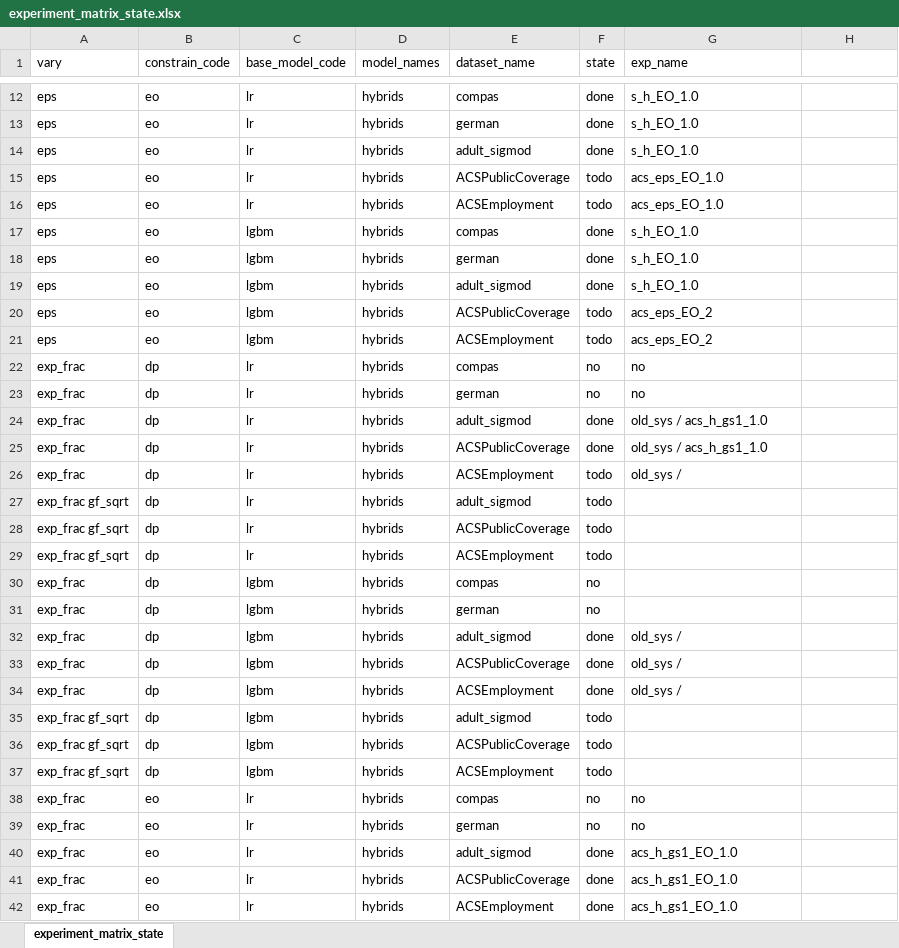
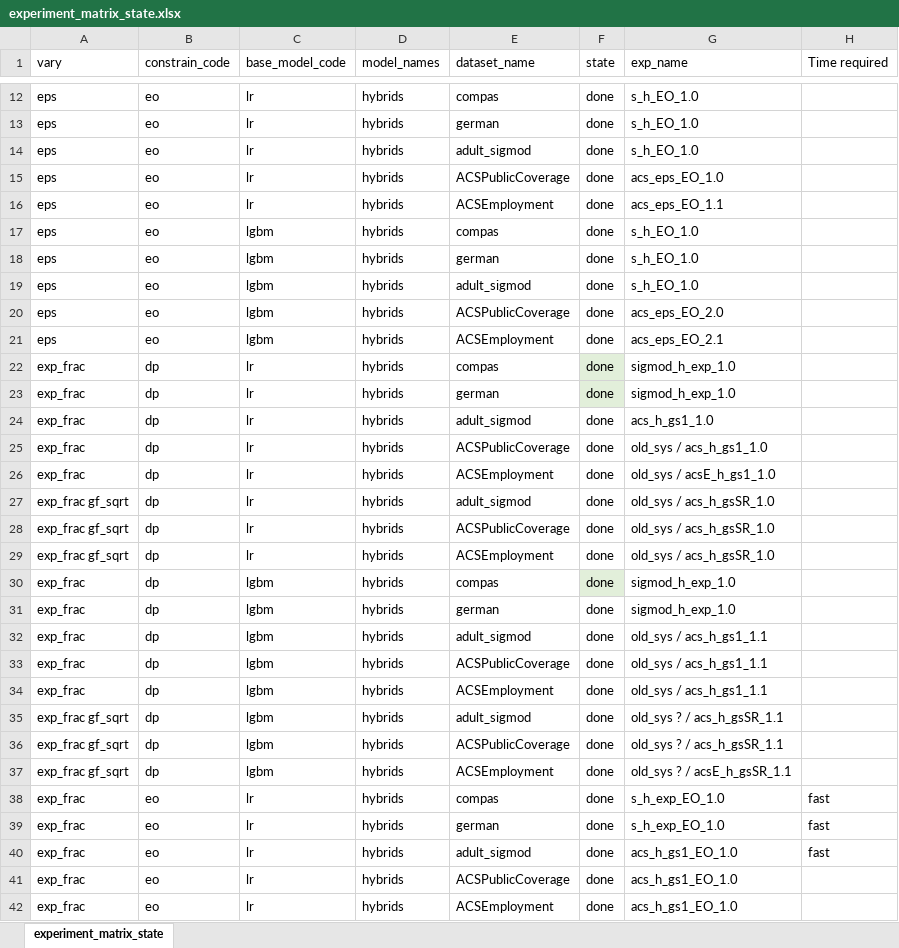
Before and after one commit to softlab-unimore/scalable-expgrad, an Excel workbook: run_experiments/experiment_matrix_state.xlsx, sheet experiment_matrix_state, drawn as a sheet; only a part is shown, gaps mark what is left out; values as stored, in another font and other column widths than the file's, no borders; table styles not drawn; the diff covers the shown part only; the diff names each change by its address in the sheet, - before the commit and + after, or states it on an @@ line.

Commit message:
add: updated experiment_matrix_state.xlsx

```diff
--- a/run_experiments/experiment_matrix_state.xlsx (sheet experiment_matrix_state)
+++ b/run_experiments/experiment_matrix_state.xlsx (sheet experiment_matrix_state)
-H1: (empty)
+H1: Time required
-F15:F16 (state): todo
+F15:F16 (state): done
-G16 (exp_name): acs_eps_EO_1.0
+G16 (exp_name): acs_eps_EO_1.1
-F20:F21 (state): todo
+F20:F21 (state): done
-G20 (exp_name): acs_eps_EO_2
+G20 (exp_name): acs_eps_EO_2.0
-G21 (exp_name): acs_eps_EO_2
+G21 (exp_name): acs_eps_EO_2.1
-F22:F23 (state): no
+F22:F23 (state): done
-F22:F23 fill: none
+F22:F23 fill: #E2EFDA
-G22:G23 (exp_name): no
+G22:G23 (exp_name): sigmod_h_exp_1.0
-G24 (exp_name): old_sys / acs_h_gs1_1.0
+G24 (exp_name): acs_h_gs1_1.0
-F26:F29 (state): todo
+F26:F29 (state): done
-G26 (exp_name): old_sys /
+G26 (exp_name): old_sys / acsE_h_gs1_1.0
-G27:G29 (exp_name): (empty)
+G27:G29 (exp_name): old_sys / acs_h_gsSR_1.0
-F30:F31 (state): no
+F30:F31 (state): done
-F30 fill: none
+F30 fill: #E2EFDA
-G30:G31 (exp_name): (empty)
+G30:G31 (exp_name): sigmod_h_exp_1.0
-G32:G34 (exp_name): old_sys /
+G32:G34 (exp_name): old_sys / acs_h_gs1_1.1
-F35:F37 (state): todo
+F35:F37 (state): done
-G35:G36 (exp_name): (empty)
+G35:G36 (exp_name): old_sys ? / acs_h_gsSR_1.1
-G37 (exp_name): (empty)
+G37 (exp_name): old_sys ? / acsE_h_gsSR_1.1
-F38:F39 (state): no
+F38:F39 (state): done
-G38:G39 (exp_name): no
+G38:G39 (exp_name): s_h_exp_EO_1.0
-H38:H40 (Time required): (empty)
+H38:H40 (Time required): fast
```
Also changed, not shown: 24 added rows and 34 edited cells elsewhere in this sheet, 1 other file.
